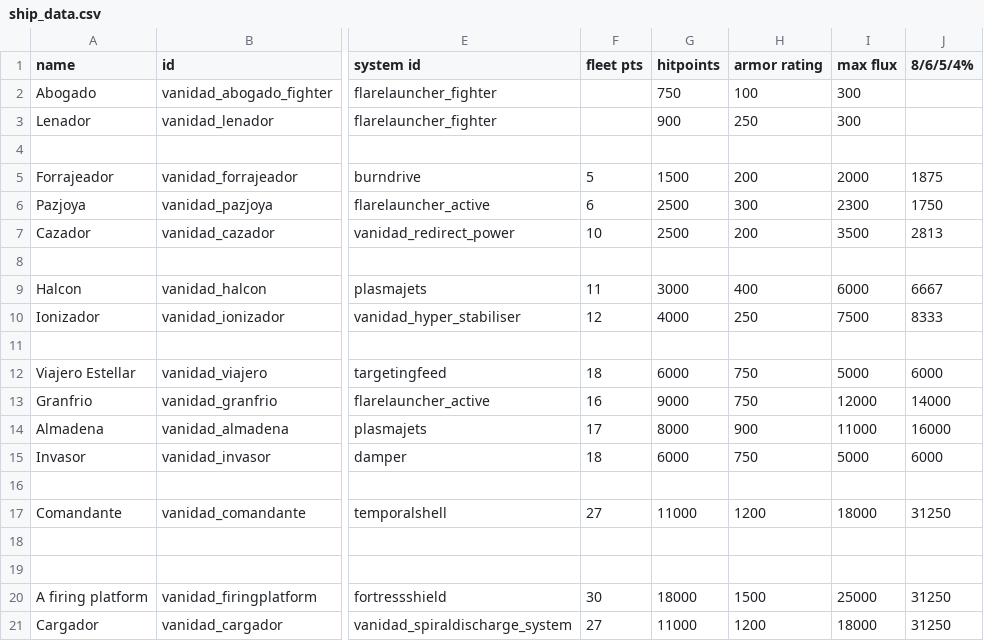
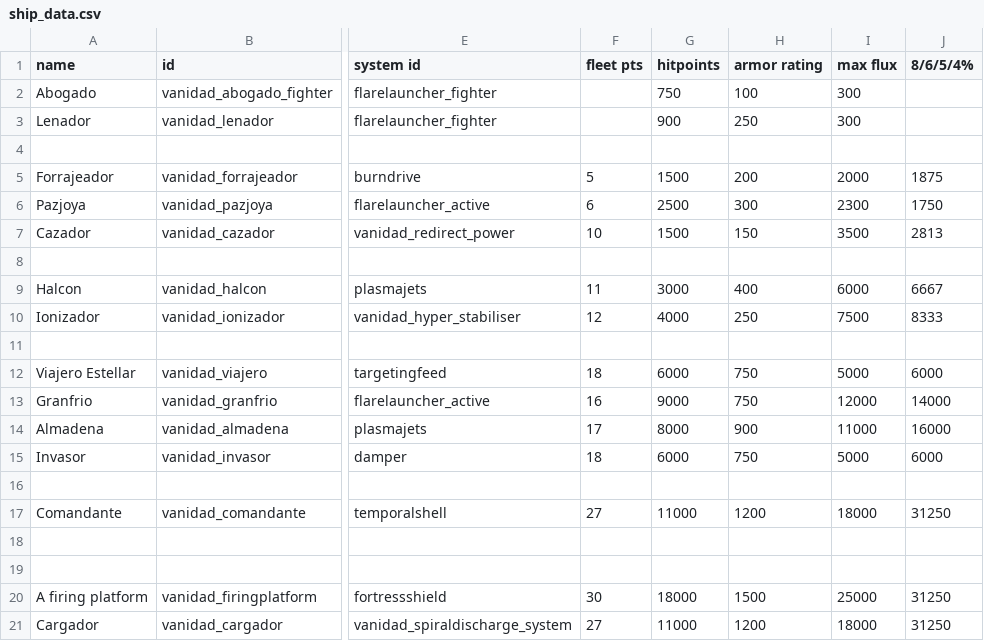
Before and after one commit to FabriceValade/VanidadYAfliction, a CSV file: data/hulls/ship_data.csv, drawn as a sheet; only a part is shown, gaps mark what is left out; the diff names each change by its address in the sheet, - before the commit and + after, or states it on an @@ line.

Commit message:
nerfed hull/armor for cazador to 1500/150

```diff
--- a/data/hulls/ship_data.csv
+++ b/data/hulls/ship_data.csv
-G7 (hitpoints): 2500
+G7 (hitpoints): 1500
-H7 (armor rating): 200
+H7 (armor rating): 150
```
Also changed, not shown: 1 other file.
